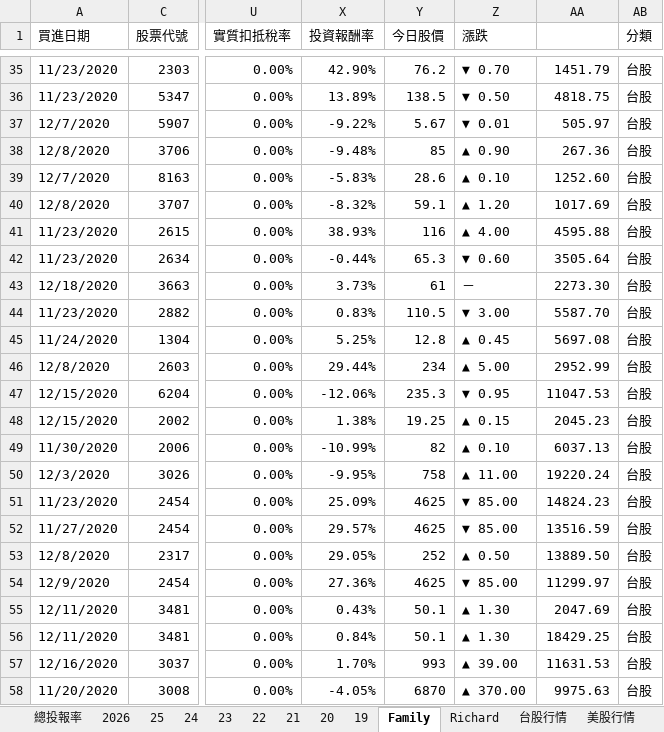
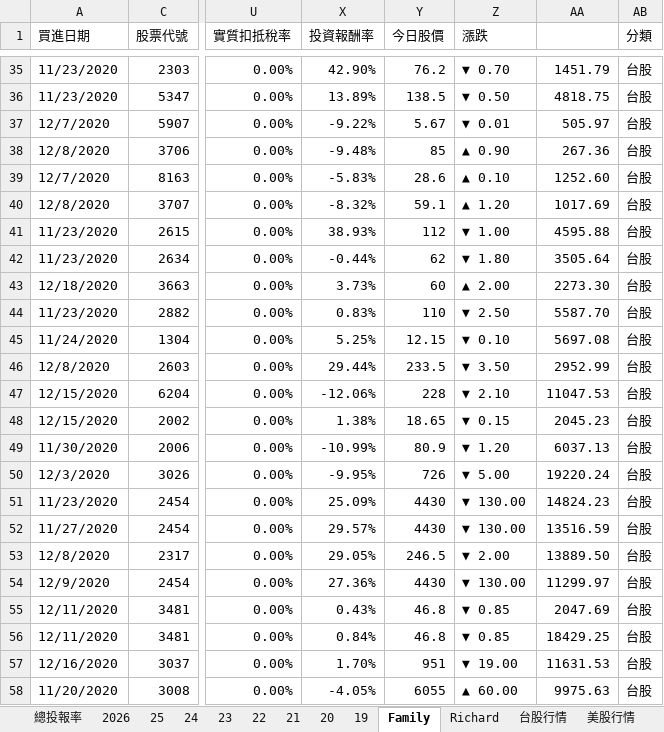
Before and after one commit to even182/richard-personal-hub, an Excel workbook: data/family_data.xlsx, sheet Family, drawn as a sheet; only a part is shown, gaps mark what is left out; values as stored, in another font and other column widths than the file's, no cell formats; charts and pictures and conditional formats not drawn; the diff covers the shown part only; the diff names each change by its address in the sheet, - before the commit and + after, or states it on an @@ line.

Commit message:
update: family data (2026-09-15)

```diff
--- a/data/family_data.xlsx (sheet Family)
+++ b/data/family_data.xlsx (sheet Family)
-Y41 (今日股價): 116
+Y41 (今日股價): 112
-Z41 (漲跌): ▲ 4.00
+Z41 (漲跌): ▼ 1.00
-Y42 (今日股價): 65.3
+Y42 (今日股價): 62
-Z42 (漲跌): ▼ 0.60
+Z42 (漲跌): ▼ 1.80
-Y43 (今日股價): 61
+Y43 (今日股價): 60
-Z43 (漲跌): －
+Z43 (漲跌): ▲ 2.00
-Y44 (今日股價): 110.5
+Y44 (今日股價): 110
-Z44 (漲跌): ▼ 3.00
+Z44 (漲跌): ▼ 2.50
-Y45 (今日股價): 12.8
+Y45 (今日股價): 12.15
-Z45 (漲跌): ▲ 0.45
+Z45 (漲跌): ▼ 0.10
-Y46 (今日股價): 234
+Y46 (今日股價): 233.5
-Z46 (漲跌): ▲ 5.00
+Z46 (漲跌): ▼ 3.50
-Y47 (今日股價): 235.3
+Y47 (今日股價): 228
-Z47 (漲跌): ▼ 0.95
+Z47 (漲跌): ▼ 2.10
-Y48 (今日股價): 19.25
+Y48 (今日股價): 18.65
-Z48 (漲跌): ▲ 0.15
+Z48 (漲跌): ▼ 0.15
-Y49 (今日股價): 82
+Y49 (今日股價): 80.9
-Z49 (漲跌): ▲ 0.10
+Z49 (漲跌): ▼ 1.20
-Y50 (今日股價): 758
+Y50 (今日股價): 726
-Z50 (漲跌): ▲ 11.00
+Z50 (漲跌): ▼ 5.00
-Y51:Y52 (今日股價): 4625
+Y51:Y52 (今日股價): 4430
-Z51:Z52 (漲跌): ▼ 85.00
+Z51:Z52 (漲跌): ▼ 130.00
-Y53 (今日股價): 252
+Y53 (今日股價): 246.5
-Z53 (漲跌): ▲ 0.50
+Z53 (漲跌): ▼ 2.00
-Y54 (今日股價): 4625
+Y54 (今日股價): 4430
-Z54 (漲跌): ▼ 85.00
+Z54 (漲跌): ▼ 130.00
-Y55:Y56 (今日股價): 50.1
+Y55:Y56 (今日股價): 46.8
-Z55:Z56 (漲跌): ▲ 1.30
+Z55:Z56 (漲跌): ▼ 0.85
-Y57 (今日股價): 993
+Y57 (今日股價): 951
-Z57 (漲跌): ▲ 39.00
+Z57 (漲跌): ▼ 19.00
-Y58 (今日股價): 6870
+Y58 (今日股價): 6055
-Z58 (漲跌): ▲ 370.00
+Z58 (漲跌): ▲ 60.00
```
Also changed, not shown: 1 added row, 1 removed row and 804 edited cells elsewhere in this sheet, sheet 台股行情, sheet 2026, sheet Richard, sheet 21, sheet 美股行情, sheet 25, 6 more sheets, cell formats, hidden cells, charts or pictures.
